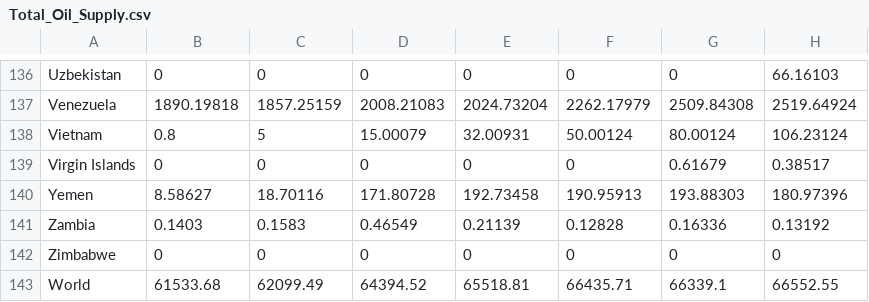
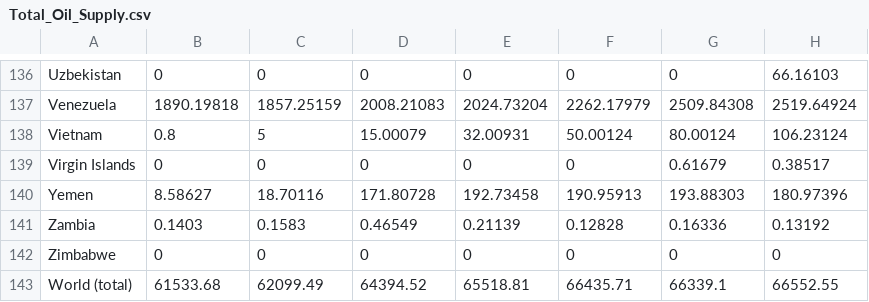
Before and after one commit to rakhmatullahyoga/OilFacts, a CSV file: data/Total_Oil_Supply.csv, drawn as a sheet; only a part is shown, gaps mark what is left out; the diff names each change by its address in the sheet, - before the commit and + after, or states it on an @@ line.

```diff
--- a/data/Total_Oil_Supply.csv
+++ b/data/Total_Oil_Supply.csv
-A143: World
+A143: World (total)
```
Also changed, not shown: 3 other files.
